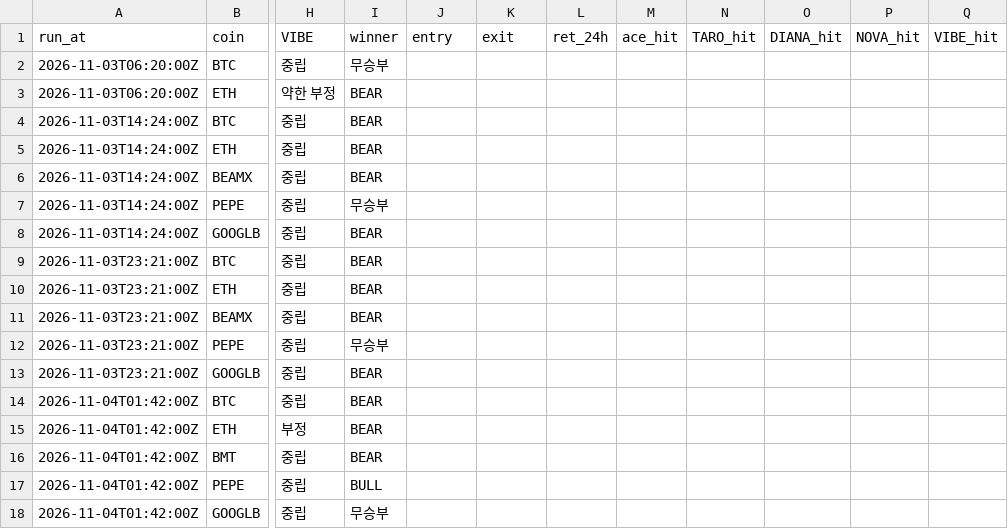
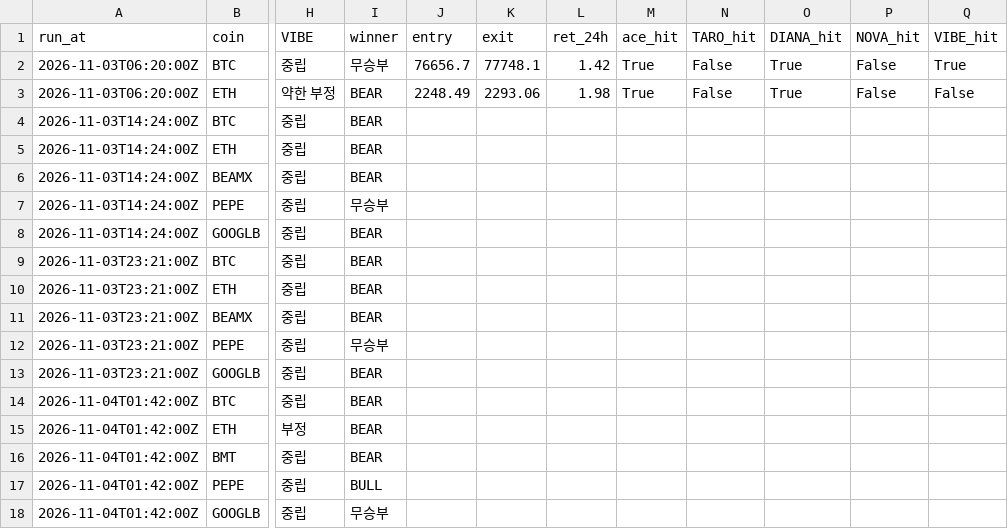
Before and after one commit to kuhyungi13/AI-Coin, a CSV file: paper/tf/verdicts.csv, drawn as a sheet; only a part is shown, gaps mark what is left out; the diff names each change by its address in the sheet, - before the commit and + after, or states it on an @@ line.

```diff
--- a/paper/tf/verdicts.csv
+++ b/paper/tf/verdicts.csv
-J2 (entry): (empty)
+J2 (entry): 76656.7
-K2 (exit): (empty)
+K2 (exit): 77748.1
-L2 (ret_24h): (empty)
+L2 (ret_24h): 1.42
-M2:M3 (ace_hit): (empty)
+M2:M3 (ace_hit): True
-N2:N3 (TARO_hit): (empty)
+N2:N3 (TARO_hit): False
-O2:O3 (DIANA_hit): (empty)
+O2:O3 (DIANA_hit): True
-P2:P3 (NOVA_hit): (empty)
+P2:P3 (NOVA_hit): False
-Q2 (VIBE_hit): (empty)
+Q2 (VIBE_hit): True
-J3 (entry): (empty)
+J3 (entry): 2248.49
-K3 (exit): (empty)
+K3 (exit): 2293.06
-L3 (ret_24h): (empty)
+L3 (ret_24h): 1.98
-Q3 (VIBE_hit): (empty)
+Q3 (VIBE_hit): False
```
Also changed, not shown: paper/tf/trainer/equity.csv, 9 other files.
